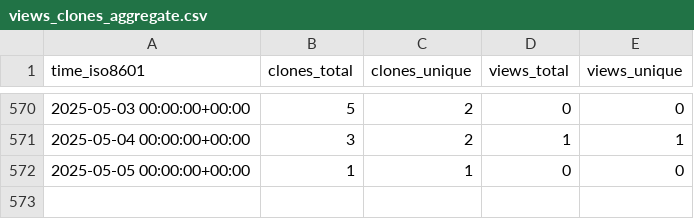
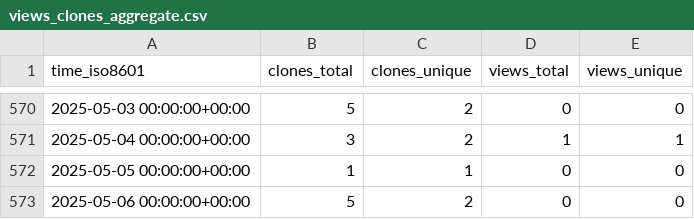
Before and after one commit to ayewo/ghost.sh, a CSV file: ayewo/ghost.sh/ghrs-data/views_clones_aggregate.csv, drawn as a sheet; only a part is shown, gaps mark what is left out.

```diff
--- a/ayewo/ghost.sh/ghrs-data/views_clones_aggregate.csv
+++ b/ayewo/ghost.sh/ghrs-data/views_clones_aggregate.csv
@@ -572 +572,2 @@ time_iso8601,clones_total,clones_unique,views_total,views_unique
 2025-05-05 00:00:00+00:00,1,1,0,0
+2025-05-06 00:00:00+00:00,5,2,0,0
```
Also changed, not shown: 1 other file.
